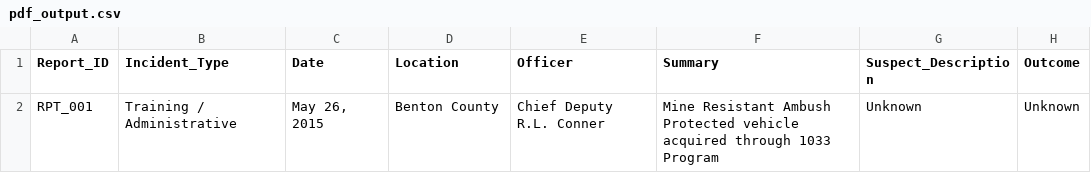
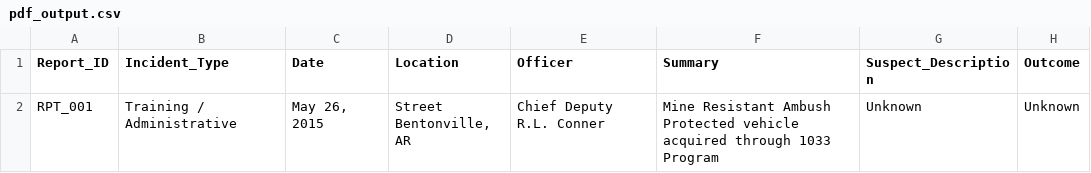
Before and after one commit to nguyetquynh111/Multimodal-Incident-Analyzer, a CSV file: pdf/output/pdf_output.csv, drawn as a sheet.

```diff
--- a/pdf/output/pdf_output.csv
+++ b/pdf/output/pdf_output.csv
@@ -1,2 +1,3 @@
 Report_ID,Incident_Type,Date,Location,Officer,Summary,Suspect_Description,Outcome
-RPT_001,Training / Administrative,"May 26, 2015",Benton County,Chief Deputy R.L. Conner,Mine Resistant Ambush Protected vehicle acquired through 1033 Program,Unknown,Unknown
+RPT_001,Training / Administrative,"May 26, 2015","Street
+Bentonville, AR",Chief Deputy R.L. Conner,Mine Resistant Ambush Protected vehicle acquired through 1033 Program,Unknown,Unknown
```
Also changed, not shown: images/output/image_output.csv, 27 other files.
